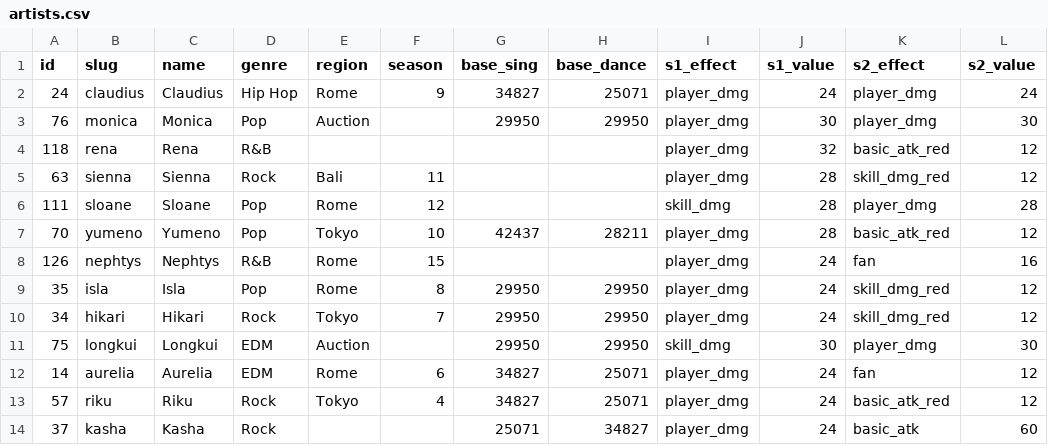
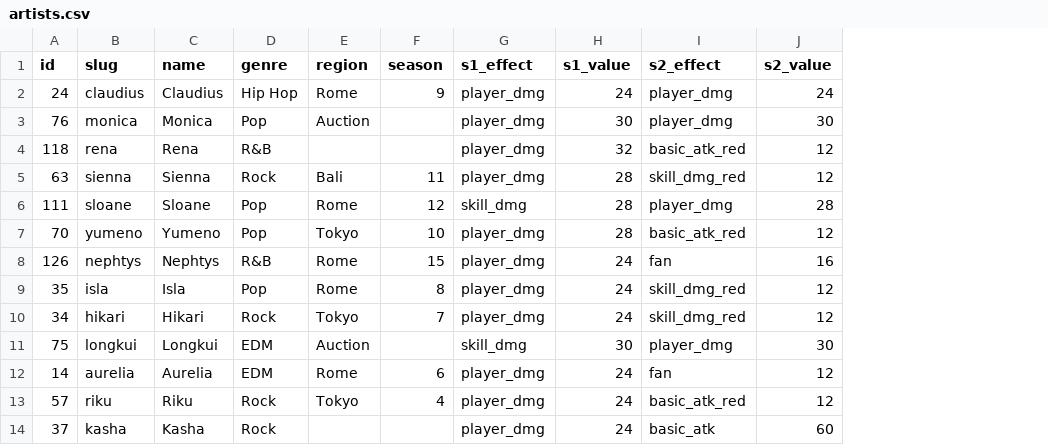
Before and after one commit to zerav1254/topgirl, a CSV file: data/artists.csv, drawn as a sheet; only a part is shown; the diff names each change by its address in the sheet, - before the commit and + after, or states it on an @@ line.

Commit message:
Score artists from skills only
Drop base sing/dance from schema, CSV, seed, and editor; recalibrate tier bands. Delete base-stat calibration scripts and notes.

```diff
--- a/data/artists.csv
+++ b/data/artists.csv
-column G (base_sing), rows 2-14: 34827 | 29950 |  |  |  | 42437 |  | 29950 | 29950 | 29950 | 34827 | 34827 | 25071
-column H (base_dance), rows 2-14: 25071 | 29950 |  |  |  | 28211 |  | 29950 | 29950 | 29950 | 25071 | 25071 | 34827
```
Also changed, not shown: 10 other files.
